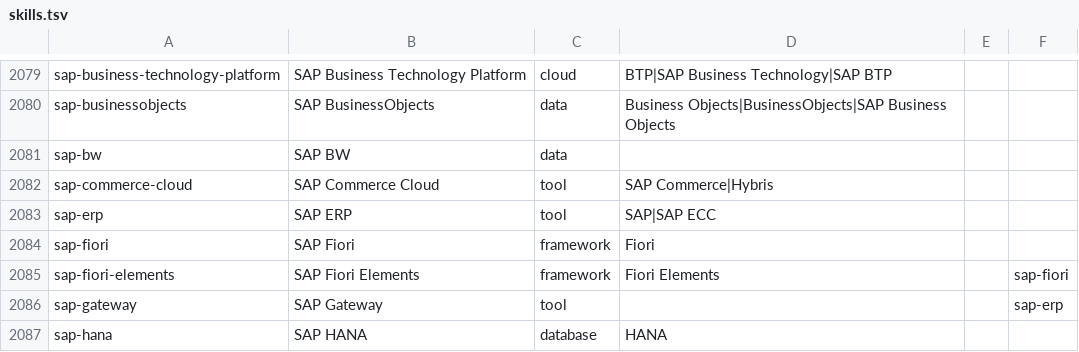
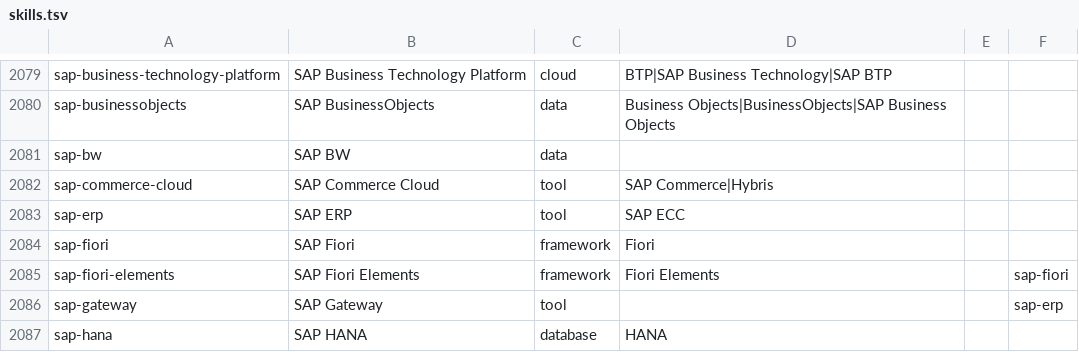
Before and after one commit to EliasNAires/oneprofile, a TSV file: src/main/resources/taxonomy/skills.tsv, drawn as a sheet; only a part is shown, gaps mark what is left out.

Commit message:
Skip URLs and C-level, C-suite, R&D in skill extraction; drop bare SAP
The easy wins of the precision measurement. No key is found inside a URL
(http://, https:// or www. up to the next whitespace), so HTTPS in a link no
longer adds http. The context keys C and R no longer count inside C-level,
C-suite and R&D, a fixed list kept short on purpose. sap-erp loses its bare
SAP key, which names the vendor; SAP ECC stays.

On the dev snapshot, vacancy_skill goes from 295,902 rows to 292,621 (27,419
to 27,268 from context keys alone): http 3,023 to 668, sap-erp 808 to 51,
c 1,872 to 1,838, r 1,157 to 1,060. The 8 labelled misses these fixes target
drop out, and no labelled yes row is lost.

Closes #65

```diff
--- a/src/main/resources/taxonomy/skills.tsv
+++ b/src/main/resources/taxonomy/skills.tsv
@@ -2082,3 +2082,3 @@ sap-bw	SAP BW	data
 sap-commerce-cloud	SAP Commerce Cloud	tool	SAP Commerce|Hybris		
-sap-erp	SAP ERP	tool	SAP|SAP ECC		
+sap-erp	SAP ERP	tool	SAP ECC		
 sap-fiori	SAP Fiori	framework	Fiori		
```
Also changed, not shown: 2 other files.
